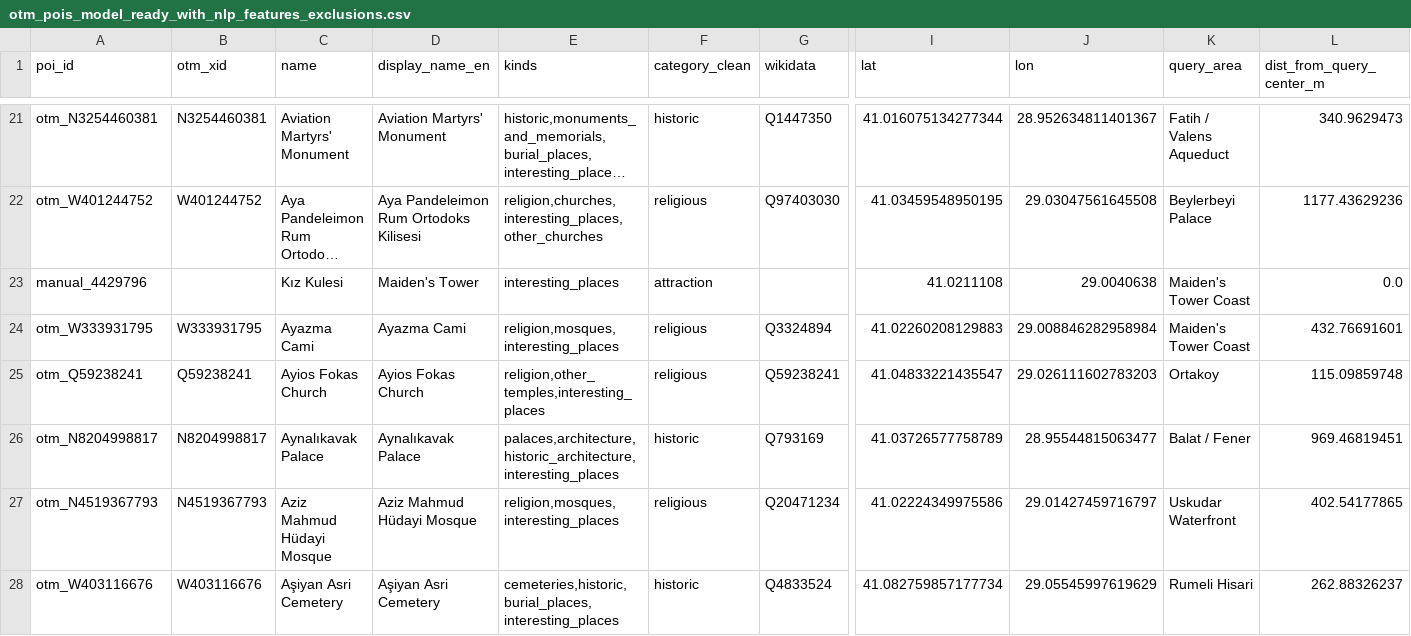
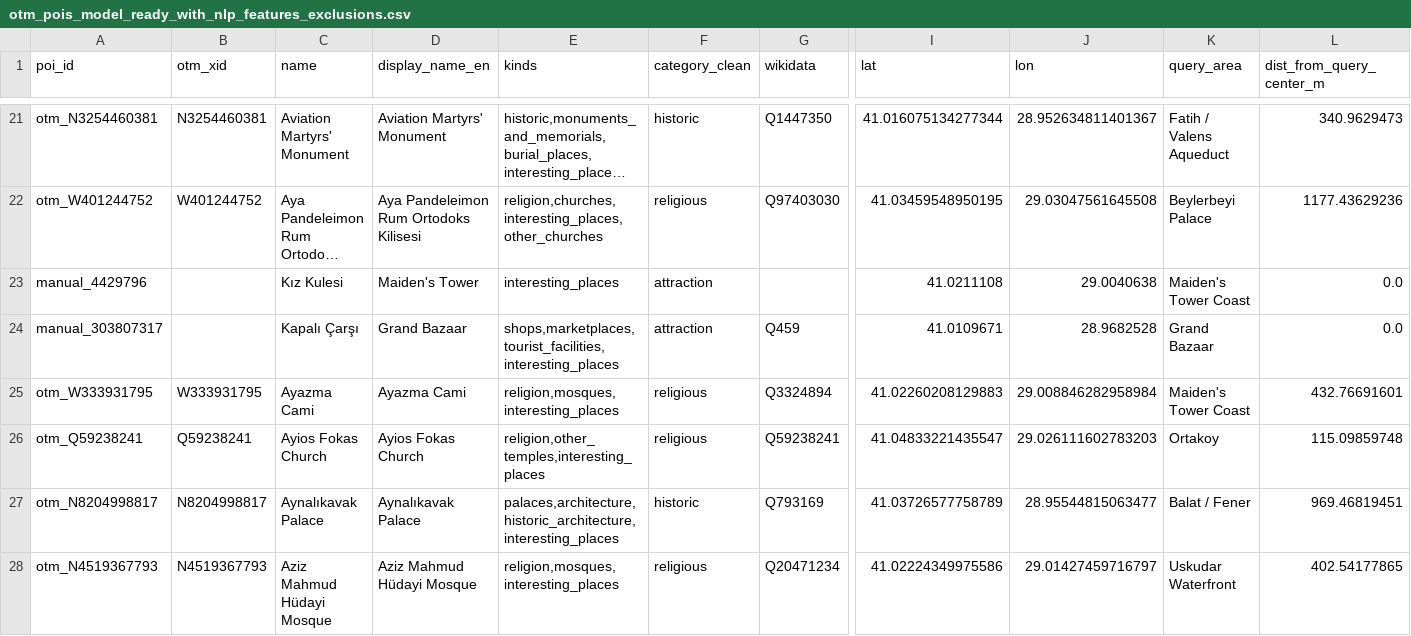
Before and after one commit to AfaghIz/tourism-crowd-forecasting, a CSV file: data/processed/otm_pois_model_ready_with_nlp_features_exclusions.csv, drawn as a sheet; only a part is shown, gaps mark what is left out; the shorter side is filled out with more unchanged rows; long unchanged cells end in …; rows hold the shown columns only; the diff names each change by its address in the sheet, - before the commit and + after, or states it on an @@ line.

```diff
--- a/data/processed/otm_pois_model_ready_with_nlp_features_exclusions.csv
+++ b/data/processed/otm_pois_model_ready_with_nlp_features_exclusions.csv
+row 24: manual_303807317 |  | Kapalı Çarşı | Grand Bazaar | shops,marketplaces,tourist_facilities,interesting_places | attraction | Q459 | 41.0109671 | 28.9682528 | Grand Bazaar | 0.0
```
Also changed, not shown: 11 other files.
